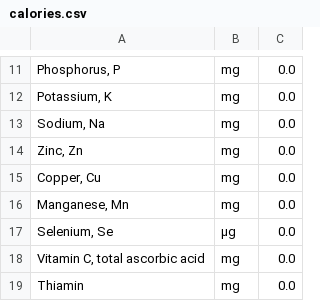
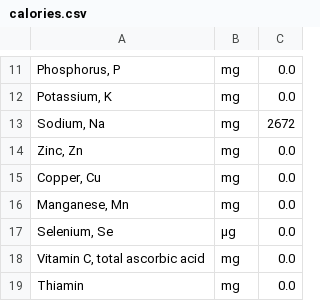
Before and after one commit to criado/simplexdiet, a CSV file: foods/calories.csv, drawn as a sheet; only a part is shown, gaps mark what is left out.

```diff
--- a/foods/calories.csv
+++ b/foods/calories.csv
@@ -12,3 +12,3 @@
 "Potassium, K",mg,0.0
-"Sodium, Na",mg,0.0
+"Sodium, Na",mg, 2672
 "Zinc, Zn",mg,0.0
```
Also changed, not shown: paco_preferences.csv, 5 other files.
